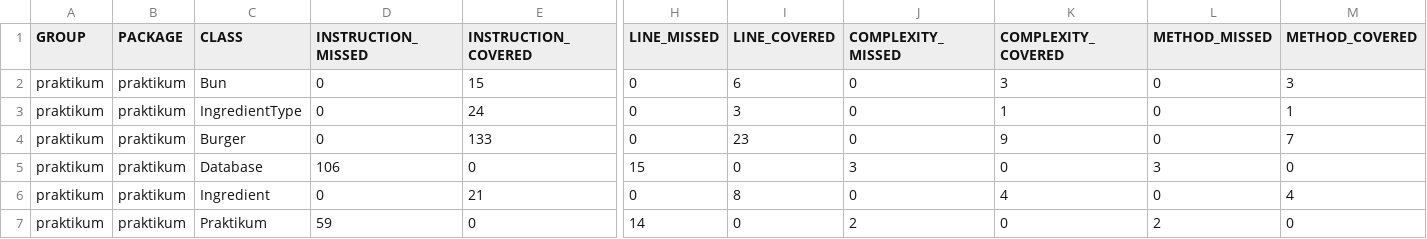
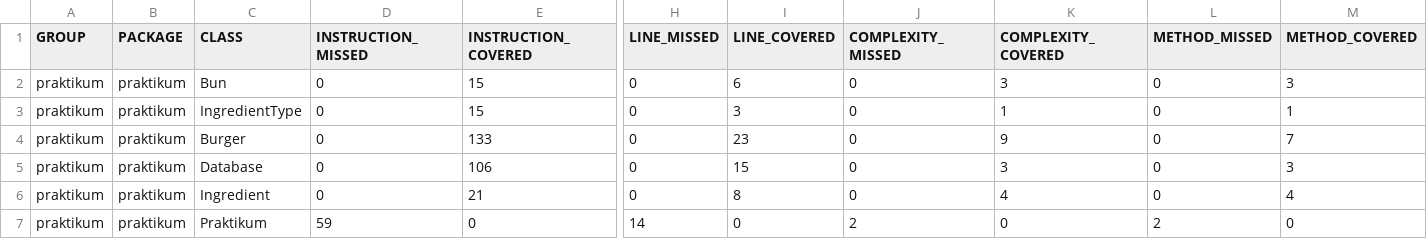
Before and after one commit to Yuuki-that-one/Diplom_1, a CSV file: target/site/jacoco/jacoco.csv, drawn as a sheet; only a part is shown, gaps mark what is left out; the diff names each change by its address in the sheet, - before the commit and + after, or states it on an @@ line.

```diff
--- a/target/site/jacoco/jacoco.csv
+++ b/target/site/jacoco/jacoco.csv
-E3 (INSTRUCTION_COVERED): 24
+E3 (INSTRUCTION_COVERED): 15
-D5 (INSTRUCTION_MISSED): 106
+D5 (INSTRUCTION_MISSED): 0
-E5 (INSTRUCTION_COVERED): 0
+E5 (INSTRUCTION_COVERED): 106
-H5 (LINE_MISSED): 15
+H5 (LINE_MISSED): 0
-I5 (LINE_COVERED): 0
+I5 (LINE_COVERED): 15
-J5 (COMPLEXITY_MISSED): 3
+J5 (COMPLEXITY_MISSED): 0
-K5 (COMPLEXITY_COVERED): 0
+K5 (COMPLEXITY_COVERED): 3
-L5 (METHOD_MISSED): 3
+L5 (METHOD_MISSED): 0
-M5 (METHOD_COVERED): 0
+M5 (METHOD_COVERED): 3
```
Also changed, not shown: 10 other files.
